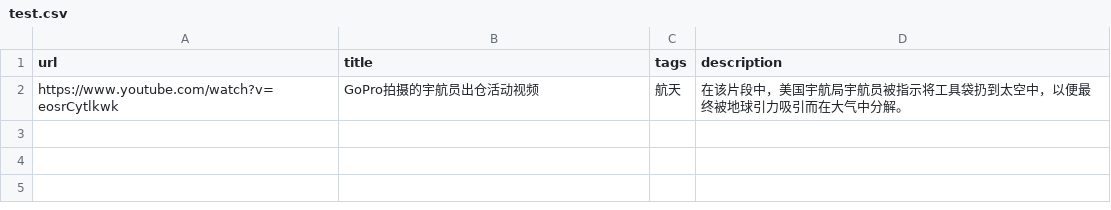
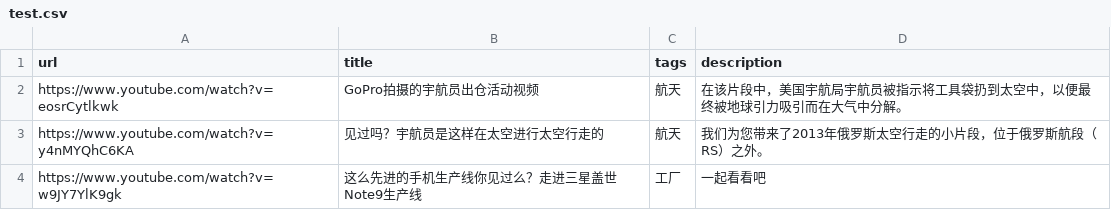
Before and after one commit to 478964147/videoman, a CSV file: test.csv, drawn as a sheet.

Commit message:
Update test.csv

```diff
--- a/test.csv
+++ b/test.csv
@@ -2 +2,3 @@ url,title,tags,description
 https://www.youtube.com/watch?v=eosrCytlkwk,GoPro拍摄的宇航员出仓活动视频,航天,在该片段中，美国宇航局宇航员被指示将工具袋扔到太空中，以便最终被地球引力吸引而在大气中分解。
+https://www.youtube.com/watch?v=y4nMYQhC6KA,见过吗？宇航员是这样在太空进行太空行走的,航天,我们为您带来了2013年俄罗斯太空行走的小片段，位于俄罗斯航段（RS）之外。
+https://www.youtube.com/watch?v=w9JY7YlK9gk,这么先进的手机生产线你见过么？走进三星盖世Note9生产线,工厂,一起看看吧
```
